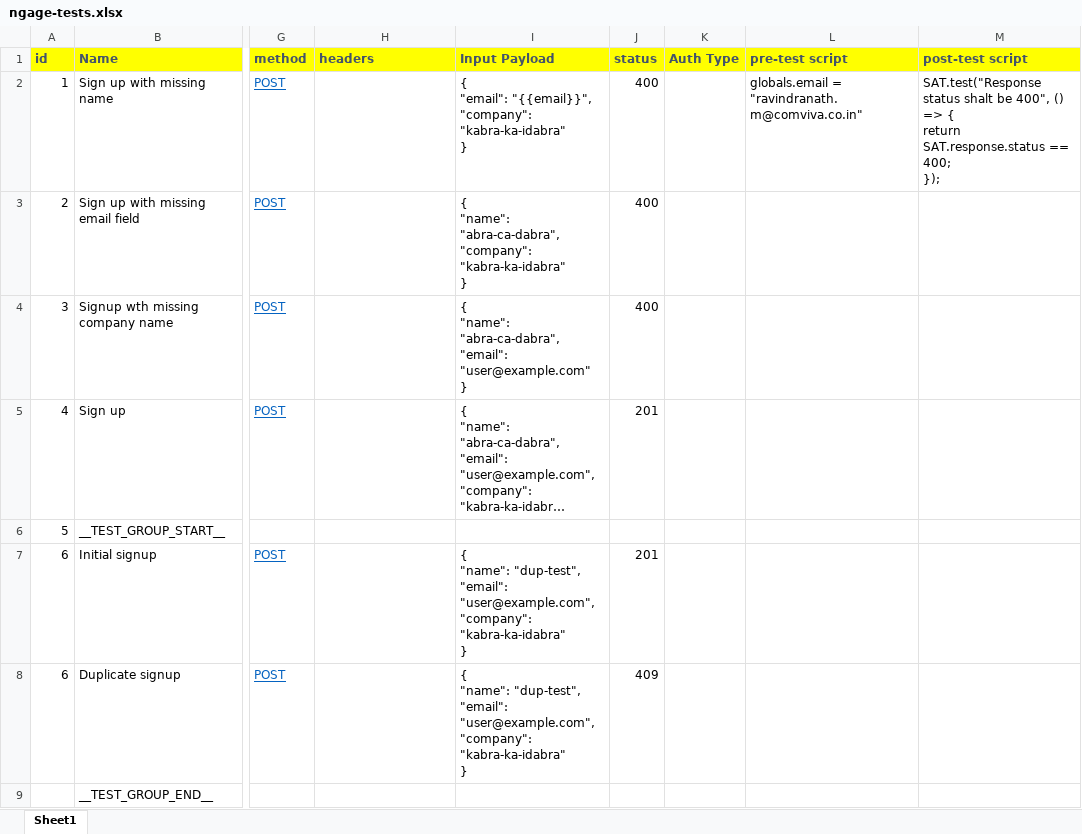
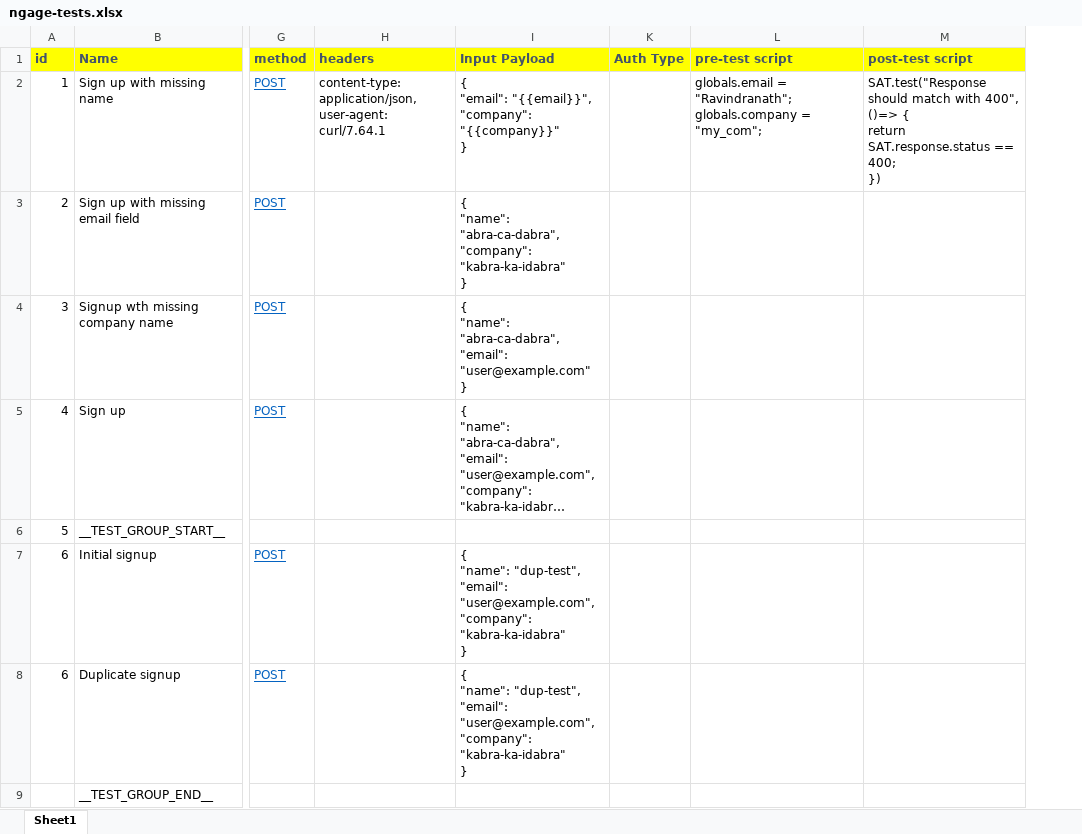
Before and after one commit to rv-nath/satyanaash, an Excel workbook: data/ngage-tests.xlsx, sheet Sheet1, drawn as a sheet; only a part is shown, gaps mark what is left out; long unchanged cells end in …; values as stored, in another font and other column widths than the file's, no borders; ↵ is a line break in a cell; the diff names each change by its address in the sheet, - before the commit and + after, or states it on an @@ line.

```diff
--- a/data/ngage-tests.xlsx (sheet Sheet1)
+++ b/data/ngage-tests.xlsx (sheet Sheet1)
@@ column J (status) hidden, rows 2-8: 400 | 400 | 400 | 201 |  | 201 | 409 @@
-H2 (headers): (empty)
+H2 (headers): content-type: application/json, user-agent: curl/7.64.1
-I2 (Input Payload): …"{{email}}", ↵ "company": "kabra-ka-idabra" ↵ }
+I2 (Input Payload): …"{{email}}", ↵ "company": "{{company}}" ↵ }
-L2 (pre-test script): globals.email = "ravindranath.m@comviva.co.in"
+L2 (pre-test script): globals.email = "Ravindranath"; ↵ globals.company = "my_com";
-M2 (post-test script): SAT.test("Response status shalt be 400", () => { ↵ return SAT.response.status == 400; ↵ });
+M2 (post-test script): SAT.test("Response should match with 400", ()=> { ↵ return SAT.response.status == 400; ↵ })
```
Also changed, not shown: data/data.xlsx, 4 other files.
